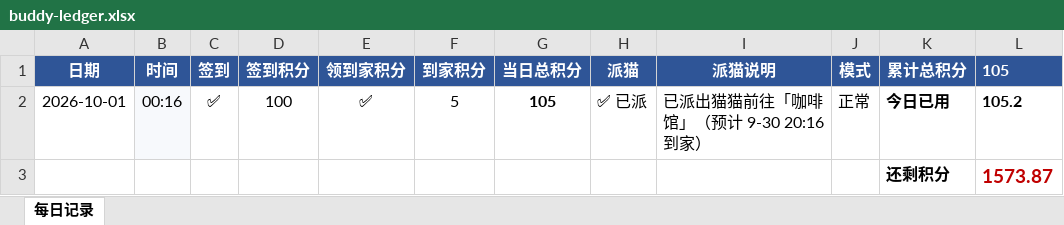
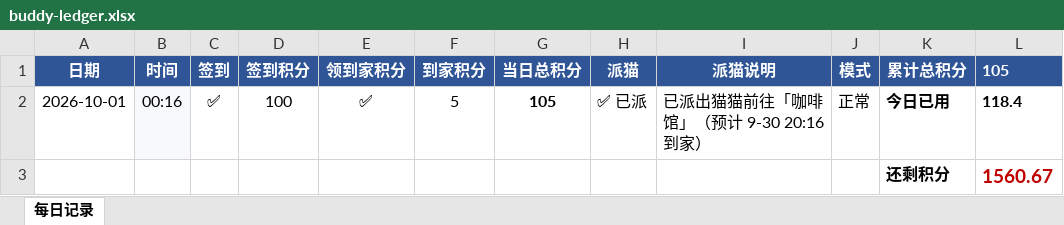
Before and after one commit to PBY-CMYK/workbuddy-daily, an Excel workbook: history/buddy-ledger.xlsx, sheet 每日记录, drawn as a sheet; values as stored, in another font and other column widths than the file's, no borders; the diff names each change by its address in the sheet, - before the commit and + after, or states it on an @@ line.

```diff
--- a/history/buddy-ledger.xlsx (sheet 每日记录)
+++ b/history/buddy-ledger.xlsx (sheet 每日记录)
-L2 (105): 105.2
+L2 (105): 118.4
-L3 (105): 1573.87
+L3 (105): 1560.67
```
